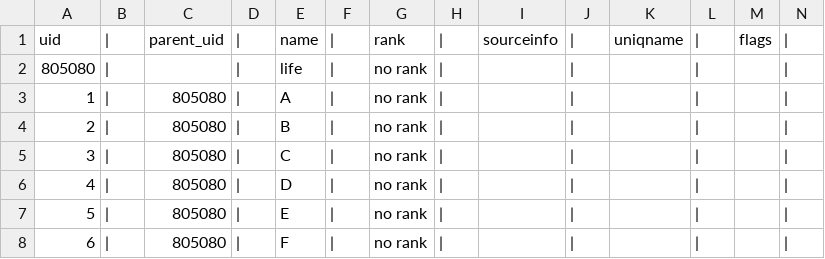
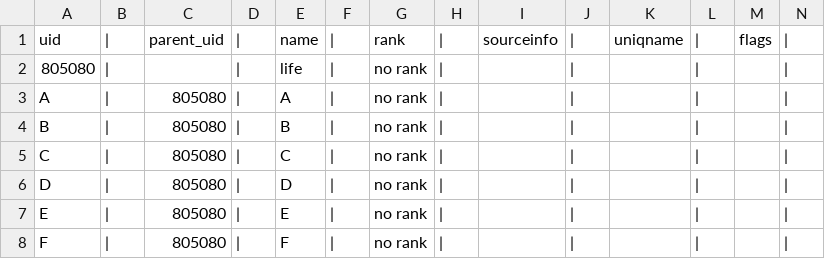
Before and after one commit to OpenTreeOfLife/treemachine, a TSV file: test-synth/conflictingaugmenting/taxonomy.tsv, drawn as a sheet.

```diff
--- a/test-synth/conflictingaugmenting/taxonomy.tsv
+++ b/test-synth/conflictingaugmenting/taxonomy.tsv
@@ -2,7 +2,7 @@ uid	|	parent_uid	|	name	|	rank	|	sourceinfo	|	uniqname	|	flags	|
 805080	|		|	life	|	no rank	|		|		|		|	
-1	|	805080	|	A	|	no rank	|		|		|		|	
-2	|	805080	|	B	|	no rank	|		|		|		|	
-3	|	805080	|	C	|	no rank	|		|		|		|	
-4	|	805080	|	D	|	no rank	|		|		|		|	
-5	|	805080	|	E	|	no rank	|		|		|		|	
-6	|	805080	|	F	|	no rank	|		|		|		|	
+A	|	805080	|	A	|	no rank	|		|		|		|	
+B	|	805080	|	B	|	no rank	|		|		|		|	
+C	|	805080	|	C	|	no rank	|		|		|		|	
+D	|	805080	|	D	|	no rank	|		|		|		|	
+E	|	805080	|	E	|	no rank	|		|		|		|	
+F	|	805080	|	F	|	no rank	|		|		|		|	
```
Also changed, not shown: 4 other files.
